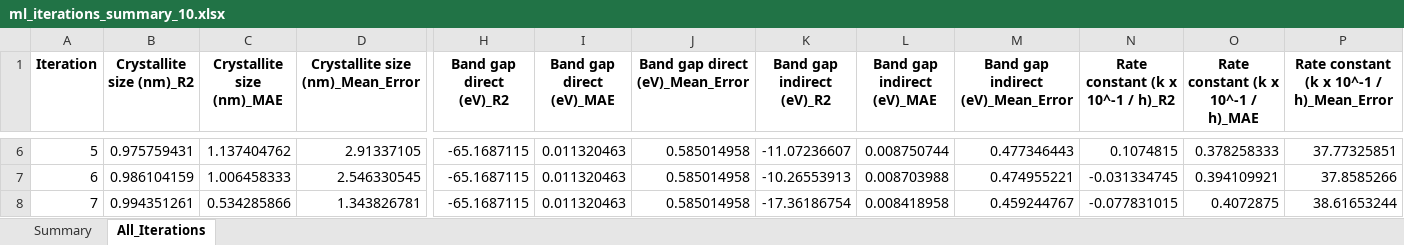
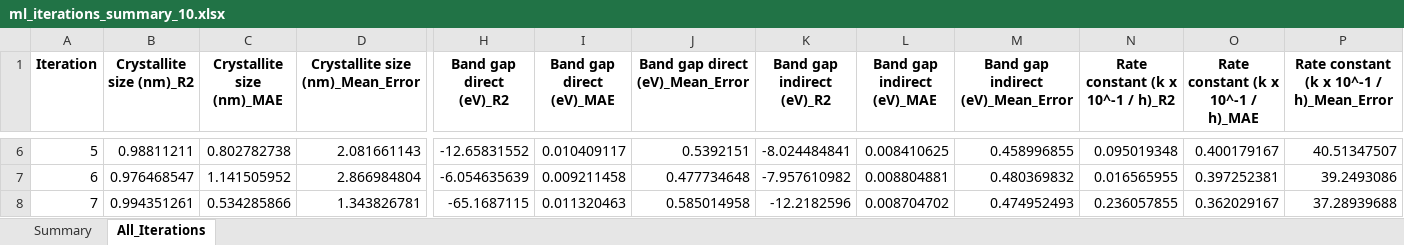
Before and after one commit to krishnakashablalwani/material-synthesis, an Excel workbook: output/ml_iterations_summary_10.xlsx, sheet All_Iterations, drawn as a sheet; only a part is shown, gaps mark what is left out; values as stored, in another font and other column widths than the file's, no borders; the diff covers the shown part only; the diff names each change by its address in the sheet, - before the commit and + after, or states it on an @@ line.

Commit message:
Add ML iteration results: 10 iterations completed

```diff
--- a/output/ml_iterations_summary_10.xlsx (sheet All_Iterations)
+++ b/output/ml_iterations_summary_10.xlsx (sheet All_Iterations)
-B6 (Crystallite size (nm)_R2): 0.975759431
+B6 (Crystallite size (nm)_R2): 0.98811211
-C6 (Crystallite size (nm)_MAE): 1.137404762
+C6 (Crystallite size (nm)_MAE): 0.802782738
-D6 (Crystallite size (nm)_Mean_Error): 2.91337105
+D6 (Crystallite size (nm)_Mean_Error): 2.081661143
-H6 (Band gap direct (eV)_R2): -65.1687115
+H6 (Band gap direct (eV)_R2): -12.65831552
-I6 (Band gap direct (eV)_MAE): 0.011320463
+I6 (Band gap direct (eV)_MAE): 0.010409117
-J6 (Band gap direct (eV)_Mean_Error): 0.585014958
+J6 (Band gap direct (eV)_Mean_Error): 0.5392151
-K6 (Band gap indirect (eV)_R2): -11.07236607
+K6 (Band gap indirect (eV)_R2): -8.024484841
-L6 (Band gap indirect (eV)_MAE): 0.008750744
+L6 (Band gap indirect (eV)_MAE): 0.008410625
-M6: 0.477346443
+M6: 0.458996855
-N6 (Rate constant (k x 10^-1 / h)_R2): 0.1074815
+N6 (Rate constant (k x 10^-1 / h)_R2): 0.095019348
-O6: 0.378258333
+O6: 0.400179167
-P6: 37.77325851
+P6: 40.51347507
-B7 (Crystallite size (nm)_R2): 0.986104159
+B7 (Crystallite size (nm)_R2): 0.976468547
-C7 (Crystallite size (nm)_MAE): 1.006458333
+C7 (Crystallite size (nm)_MAE): 1.141505952
-D7 (Crystallite size (nm)_Mean_Error): 2.546330545
+D7 (Crystallite size (nm)_Mean_Error): 2.866984804
-H7 (Band gap direct (eV)_R2): -65.1687115
+H7 (Band gap direct (eV)_R2): -6.054635639
-I7 (Band gap direct (eV)_MAE): 0.011320463
+I7 (Band gap direct (eV)_MAE): 0.009211458
-J7 (Band gap direct (eV)_Mean_Error): 0.585014958
+J7 (Band gap direct (eV)_Mean_Error): 0.477734648
-K7 (Band gap indirect (eV)_R2): -10.26553913
+K7 (Band gap indirect (eV)_R2): -7.957610982
-L7 (Band gap indirect (eV)_MAE): 0.008703988
+L7 (Band gap indirect (eV)_MAE): 0.008804881
-M7: 0.474955221
+M7: 0.480369832
-N7 (Rate constant (k x 10^-1 / h)_R2): -0.031334745
+N7 (Rate constant (k x 10^-1 / h)_R2): 0.016565955
-O7: 0.394109921
+O7: 0.397252381
-P7: 37.8585266
+P7: 39.2493086
-K8 (Band gap indirect (eV)_R2): -17.36186754
+K8 (Band gap indirect (eV)_R2): -12.2182596
-L8 (Band gap indirect (eV)_MAE): 0.008418958
+L8 (Band gap indirect (eV)_MAE): 0.008704702
-M8: 0.459244767
+M8: 0.474952493
-N8 (Rate constant (k x 10^-1 / h)_R2): -0.077831015
+N8 (Rate constant (k x 10^-1 / h)_R2): 0.236057855
-O8: 0.4072875
+O8: 0.362029167
-P8: 38.61653244
+P8: 37.28939688
```
Also changed, not shown: 78 edited cells elsewhere in this sheet, sheet Summary, output/ml_iterations_all_results_10.xlsx.
